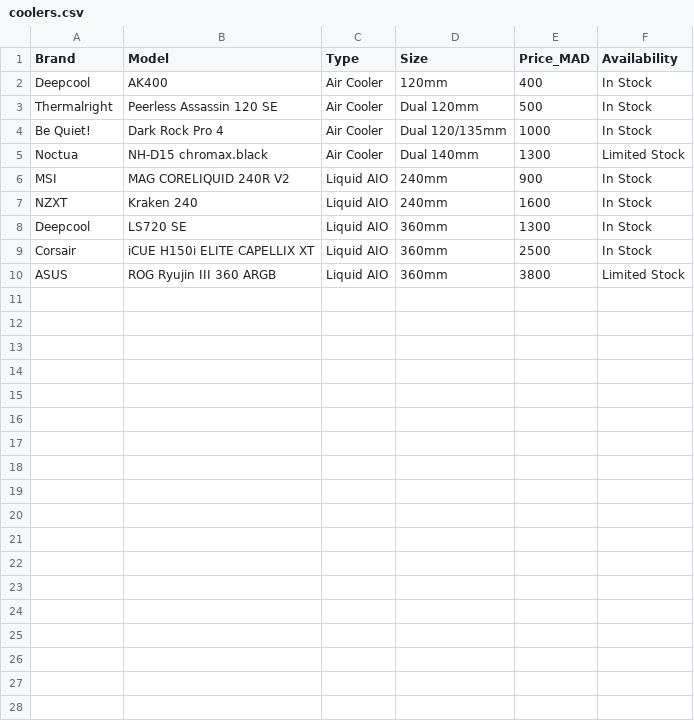
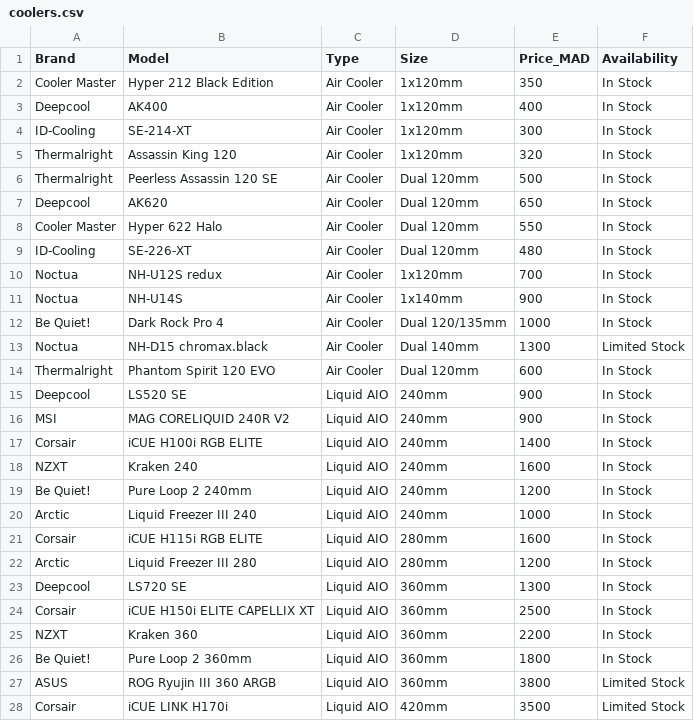
Before and after one commit to marouane-m7b/ENSET_PFM_Agent_Building_PC, a CSV file: data/coolers.csv, drawn as a sheet; only a part is shown; the diff covers the shown part only.

```diff
--- a/data/coolers.csv
+++ b/data/coolers.csv
@@ -1,10 +1,28 @@
 Brand,Model,Type,Size,Price_MAD,Availability
-Deepcool,AK400,Air Cooler,120mm,400,In Stock
+Cooler Master,Hyper 212 Black Edition,Air Cooler,1x120mm,350,In Stock
+Deepcool,AK400,Air Cooler,1x120mm,400,In Stock
+ID-Cooling,SE-214-XT,Air Cooler,1x120mm,300,In Stock
+Thermalright,Assassin King 120,Air Cooler,1x120mm,320,In Stock
 Thermalright,Peerless Assassin 120 SE,Air Cooler,Dual 120mm,500,In Stock
+Deepcool,AK620,Air Cooler,Dual 120mm,650,In Stock
+Cooler Master,Hyper 622 Halo,Air Cooler,Dual 120mm,550,In Stock
+ID-Cooling,SE-226-XT,Air Cooler,Dual 120mm,480,In Stock
+Noctua,NH-U12S redux,Air Cooler,1x120mm,700,In Stock
+Noctua,NH-U14S,Air Cooler,1x140mm,900,In Stock
 Be Quiet!,Dark Rock Pro 4,Air Cooler,Dual 120/135mm,1000,In Stock
 Noctua,NH-D15 chromax.black,Air Cooler,Dual 140mm,1300,Limited Stock
+Thermalright,Phantom Spirit 120 EVO,Air Cooler,Dual 120mm,600,In Stock
+Deepcool,LS520 SE,Liquid AIO,240mm,900,In Stock
 MSI,MAG CORELIQUID 240R V2,Liquid AIO,240mm,900,In Stock
+Corsair,iCUE H100i RGB ELITE,Liquid AIO,240mm,1400,In Stock
 NZXT,Kraken 240,Liquid AIO,240mm,1600,In Stock
+Be Quiet!,Pure Loop 2 240mm,Liquid AIO,240mm,1200,In Stock
+Arctic,Liquid Freezer III 240,Liquid AIO,240mm,1000,In Stock
+Corsair,iCUE H115i RGB ELITE,Liquid AIO,280mm,1600,In Stock
+Arctic,Liquid Freezer III 280,Liquid AIO,280mm,1200,In Stock
 Deepcool,LS720 SE,Liquid AIO,360mm,1300,In Stock
 Corsair,iCUE H150i ELITE CAPELLIX XT,Liquid AIO,360mm,2500,In Stock
+NZXT,Kraken 360,Liquid AIO,360mm,2200,In Stock
+Be Quiet!,Pure Loop 2 360mm,Liquid AIO,360mm,1800,In Stock
 ASUS,ROG Ryujin III 360 ARGB,Liquid AIO,360mm,3800,Limited Stock
+Corsair,iCUE LINK H170i,Liquid AIO,420mm,3500,Limited Stock
```
Also changed, not shown: 2 added rows elsewhere in this file, data/cpus.csv, data/gpus.csv, 14 other files.
